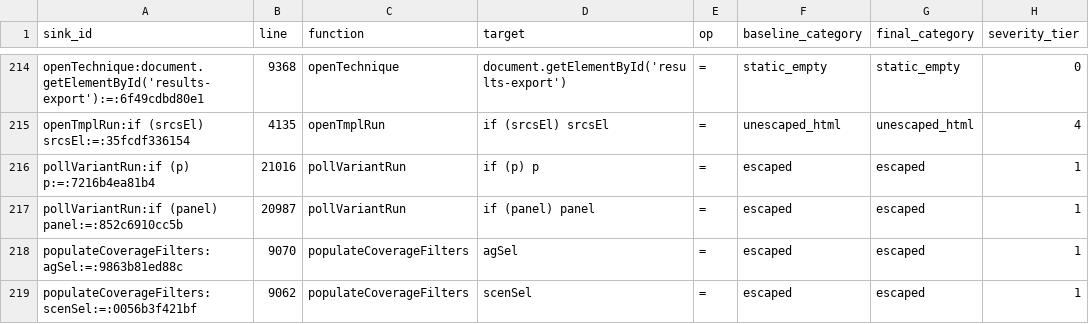
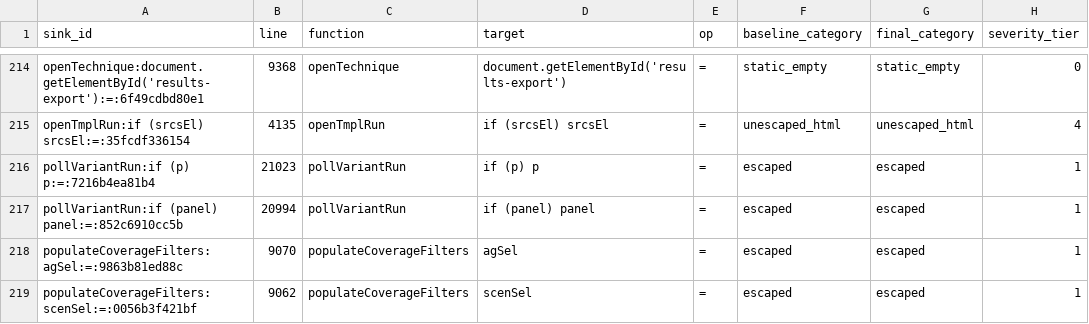
Before and after one commit to mhsse213es/BAS, a CSV file: Assessment/G1_FINAL_CLASSIFICATION.csv, drawn as a sheet; only a part is shown, gaps mark what is left out; the diff covers the shown part only; the diff names each change by its address in the sheet, - before the commit and + after, or states it on an @@ line.

```diff
--- a/Assessment/G1_FINAL_CLASSIFICATION.csv
+++ b/Assessment/G1_FINAL_CLASSIFICATION.csv
-B216 (line): 21016
+B216 (line): 21023
-B217 (line): 20987
+B217 (line): 20994
```
Also changed, not shown: 50 edited cells elsewhere in this file, Assessment/G1_INDIRECT_SINK_TRACE.csv, Assessment/G1_INNERHTML_SINK_INVENTORY.csv, 6 other files.
